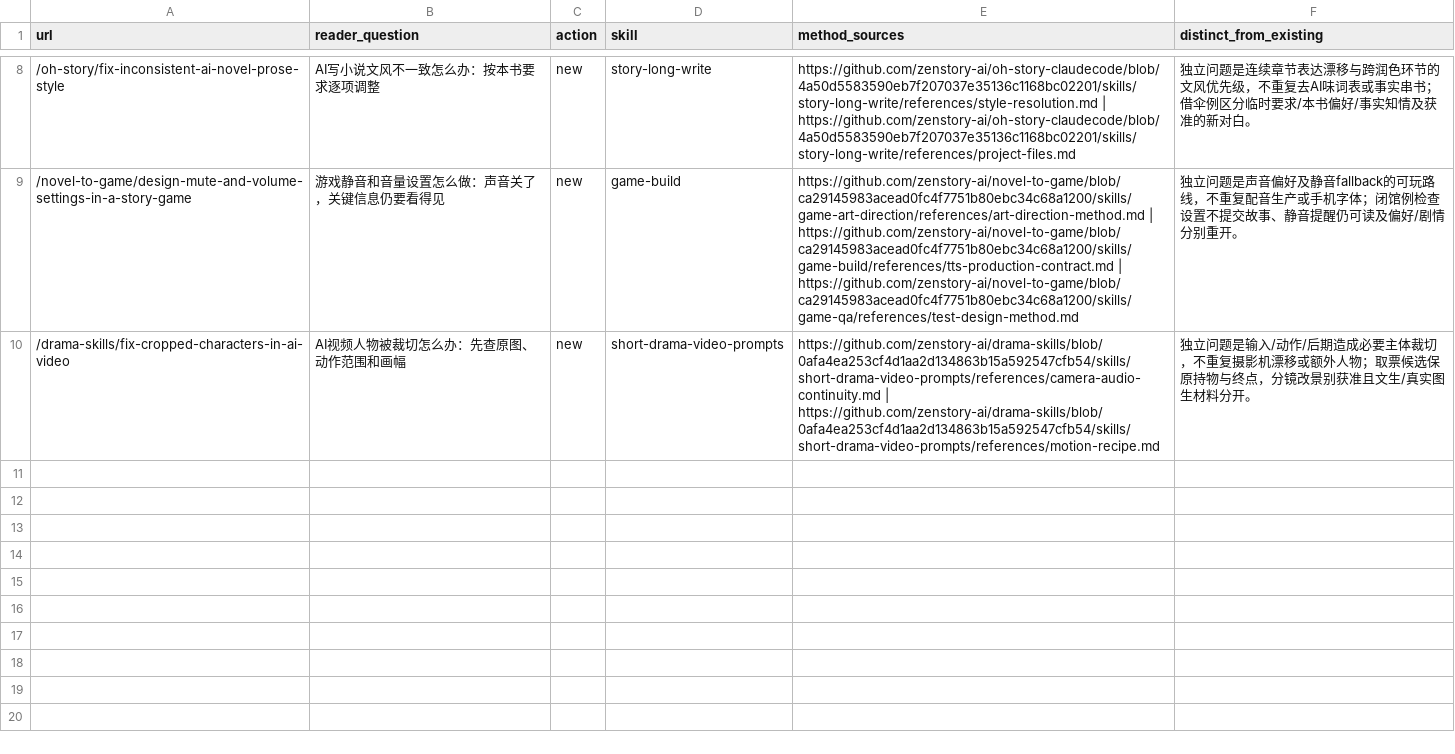
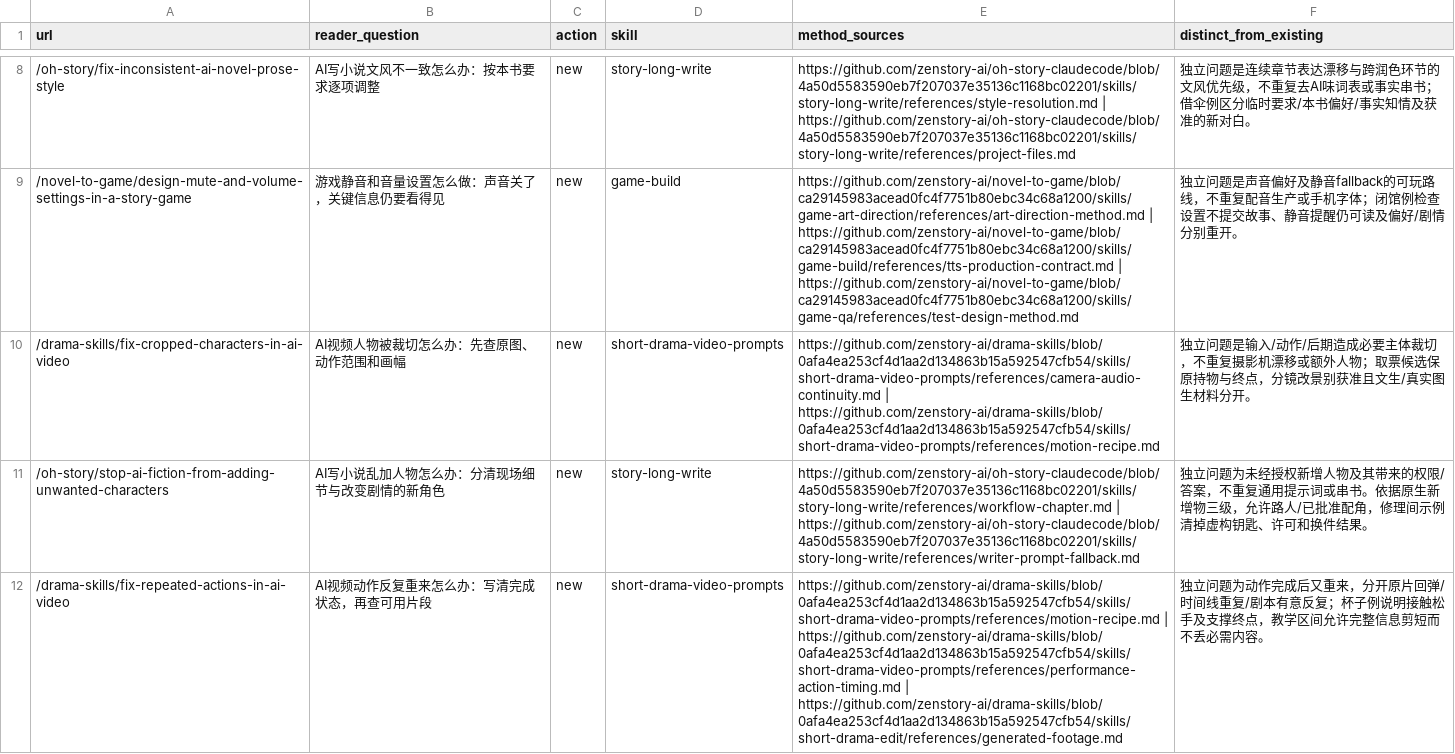
Before and after one commit to LatteFang/zenstory, a CSV file: docs/content/2026-09-30-quality-batch-18.csv, drawn as a sheet; only a part is shown, gaps mark what is left out; the diff covers the shown part only; the diff names each change by its address in the sheet, - before the commit and + after, or states it on an @@ line.

Commit message:
content: repair opening chronology and clarify cast, motion and playtests

```diff
--- a/docs/content/2026-09-30-quality-batch-18.csv
+++ b/docs/content/2026-09-30-quality-batch-18.csv
+row 11: /oh-story/stop-ai-fiction-from-adding-unwanted-characters | AI写小说乱加人物怎么办：分清现场细节与改变剧情的新角色 | new | story-long-write | https://github.com/zenstory-ai/oh-story-claudecode/blob/4a50d5583590eb7f207037e35136c1168bc02201/skills/story-long-write/references/workflow-chapter.md | https://github.com/zenstory-ai/oh-story-claudecode/blob/4a50d5583590eb7f207037e35136c1168bc02201/skills/story-long-write/references/writer-prompt-fallback.md | 独立问题为未经授权新增人物及其带来的权限/答案，不重复通用提示词或串书。依据原生新增物三级，允许路人/已批准配角，修理间示例清掉虚构钥匙、许可和换件结果。
+row 12: /drama-skills/fix-repeated-actions-in-ai-video | AI视频动作反复重来怎么办：写清完成状态，再查可用片段 | new | short-drama-video-prompts | https://github.com/zenstory-ai/drama-skills/blob/0afa4ea253cf4d1aa2d134863b15a592547cfb54/skills/short-drama-video-prompts/references/motion-recipe.md | https://github.com/zenstory-ai/drama-skills/blob/0afa4ea253cf4d1aa2d134863b15a592547cfb54/skills/short-drama-video-prompts/references/performance-action-timing.md | https://github.com/zenstory-ai/drama-skills/blob/0afa4ea253cf4d1aa2d134863b15a592547cfb54/skills/short-drama-edit/references/generated-footage.md | 独立问题为动作完成后又重来，分开原片回弹/时间线重复/剧本有意反复；杯子例说明接触松手及支撑终点，教学区间允许完整信息剪短而不丢必需内容。
```
Also changed, not shown: 2 added rows elsewhere in this file, 4 other files.
